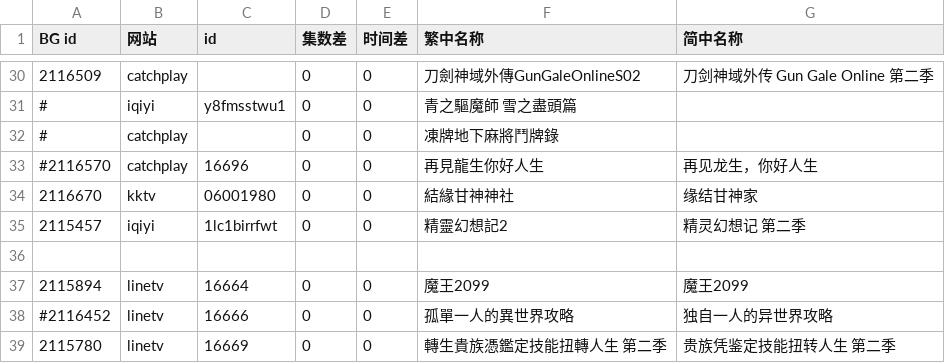
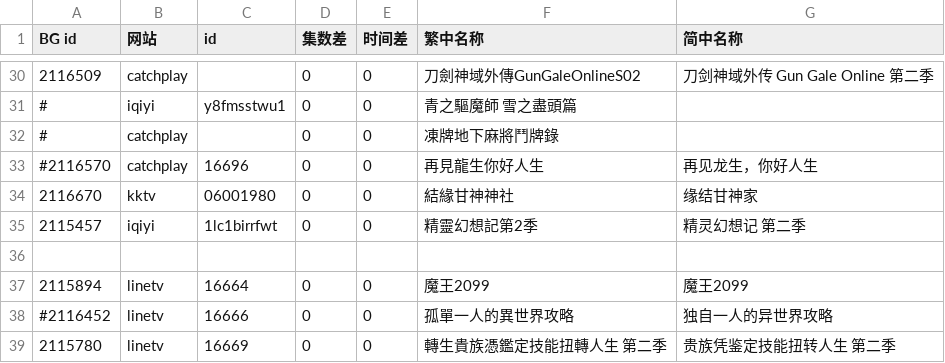
Before and after one commit to david082321/FurrySub, a CSV file: new.csv, drawn as a sheet; only a part is shown, gaps mark what is left out.

Commit message:
Update new.csv

```diff
--- a/new.csv
+++ b/new.csv
@@ -34,3 +34,3 @@ BG id,网站,id,集数差,时间差,繁中名称,简中名称
 2116670,kktv,06001980,0,0,結緣甘神神社,缘结甘神家
-2115457,iqiyi,1lc1birrfwt,0,0,精靈幻想記2,精灵幻想记 第二季
+2115457,iqiyi,1lc1birrfwt,0,0,精靈幻想記第2季,精灵幻想记 第二季
 
```
